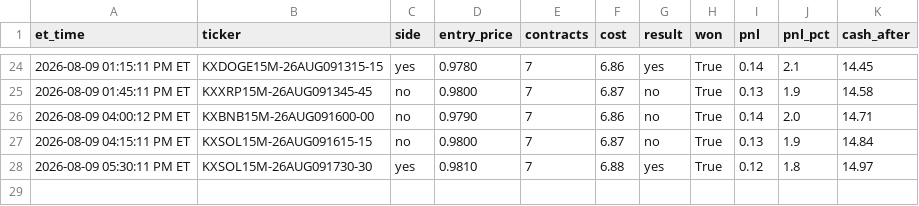
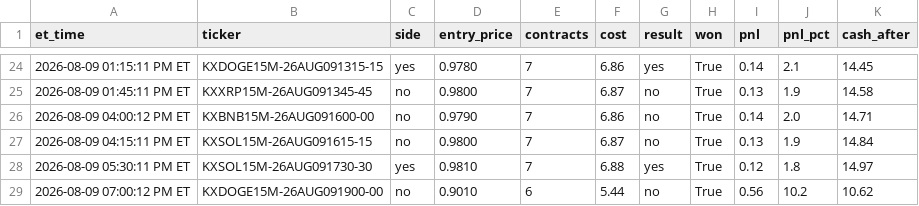
Before and after one commit to nitinjakka/nitinjakka, a CSV file: kalshi_paper_log.csv, drawn as a sheet; only a part is shown, gaps mark what is left out.

```diff
--- a/kalshi_paper_log.csv
+++ b/kalshi_paper_log.csv
@@ -28 +28,2 @@ et_time,ticker,side,entry_price,contracts,cost,result,won,pnl,pnl_pct,cash_after
 2026-08-09 05:30:11 PM ET,KXSOL15M-26AUG091730-30,yes,0.9810,7,6.88,yes,True,0.12,1.8,14.97
+2026-08-09 07:00:12 PM ET,KXDOGE15M-26AUG091900-00,no,0.9010,6,5.44,no,True,0.56,10.2,10.62
```
Also changed, not shown: 2 other files.
